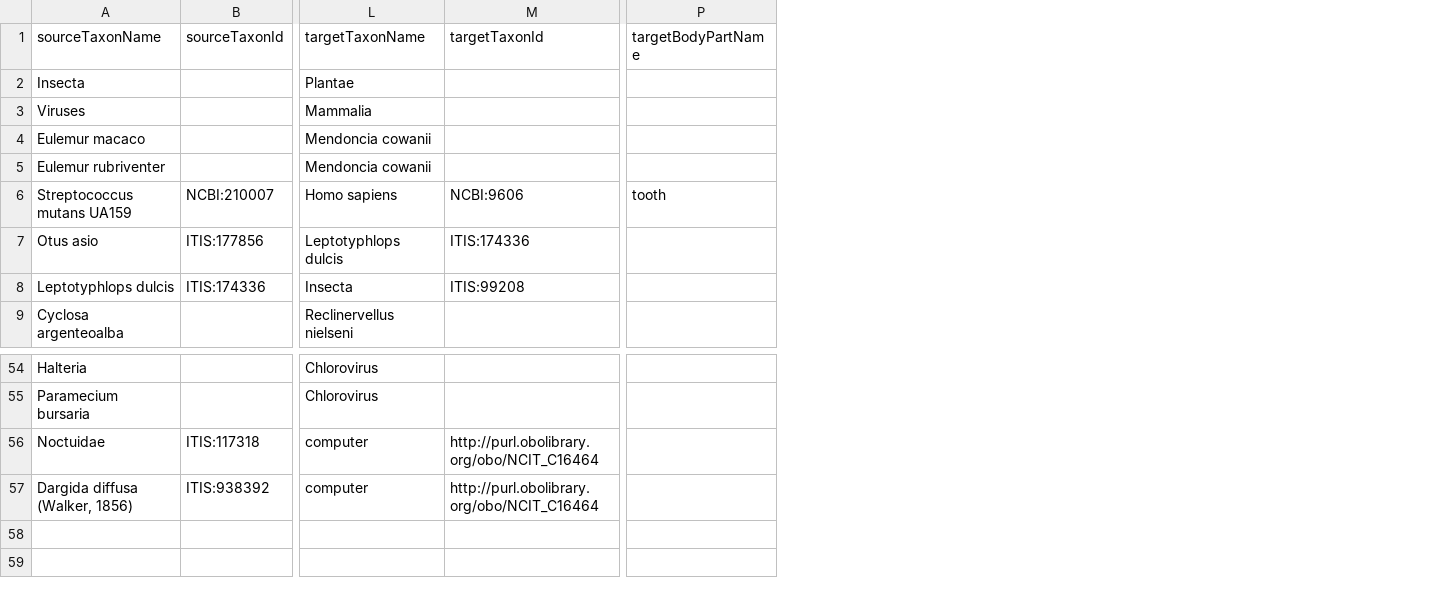
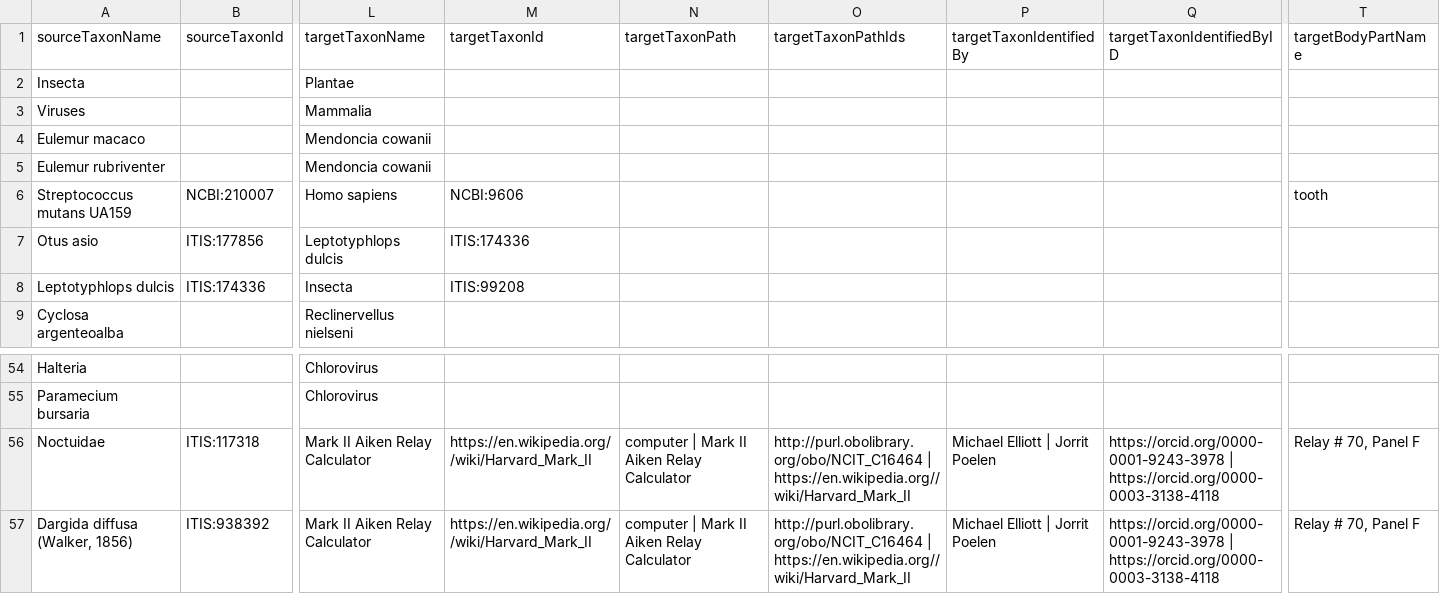
Before and after one commit to globalbioticinteractions/species-interaction-dataset-inventory, a TSV file: interactions.tsv, drawn as a sheet; only a part is shown, gaps mark what is left out; addresses are those after the commit; the diff names each change by its address in the sheet, - before the commit and + after, or states it on an @@ line.

Commit message:
collaborated with @mielliott to identify the computer that was bugged by Dargida diffusa (Walker, 1856)

```diff
--- a/interactions.tsv
+++ b/interactions.tsv
+column N (targetTaxonPath), rows 56-57: computer | Mark II Aiken Relay Calculator | computer | Mark II Aiken Relay Calculator
+column O (targetTaxonPathIds), rows 56-57: http://purl.obolibrary.org/obo/NCIT_C16464 | https://en.wikipedia.org//wiki/Harvard_Mark_II | http://purl.obolibrary.org/obo/NCIT_C16464 | https://en.wikipedia.org//wiki/Harvard_Mark_II
+column P (targetTaxonIdentifiedBy), rows 56-57: Michael Elliott | Jorrit Poelen | Michael Elliott | Jorrit Poelen
+column Q (targetTaxonIdentifiedByID), rows 56-57: https://orcid.org/0000-0001-9243-3978 | https://orcid.org/0000-0003-3138-4118 | https://orcid.org/0000-0001-9243-3978 | https://orcid.org/0000-0003-3138-4118
-L56:L57 (targetTaxonName): computer
+L56:L57 (targetTaxonName): Mark II Aiken Relay Calculator
-M56:M57 (targetTaxonId): http://purl.obolibrary.org/obo/NCIT_C16464
+M56:M57 (targetTaxonId): https://en.wikipedia.org//wiki/Harvard_Mark_II
-T56:T57 (targetBodyPartName): (empty)
+T56:T57 (targetBodyPartName): Relay # 70, Panel F
```
